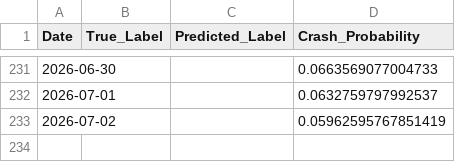
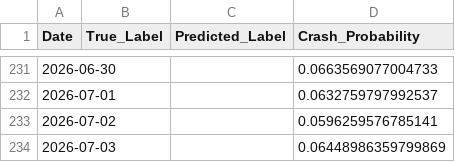
Before and after one commit to ExcelsiorSR/Project_QP, a CSV file: data/final_predictions.csv, drawn as a sheet; only a part is shown, gaps mark what is left out.

```diff
--- a/data/final_predictions.csv
+++ b/data/final_predictions.csv
@@ -232,2 +232,3 @@ Date,True_Label,Predicted_Label,Crash_Probability
 2026-07-01,,,0.0632759797992537
-2026-07-02,,,0.05962595767851419
+2026-07-02,,,0.0596259576785141
+2026-07-03,,,0.06448986359799869
```
Also changed, not shown: data/macro_stress_signals.csv, 1 other file.
